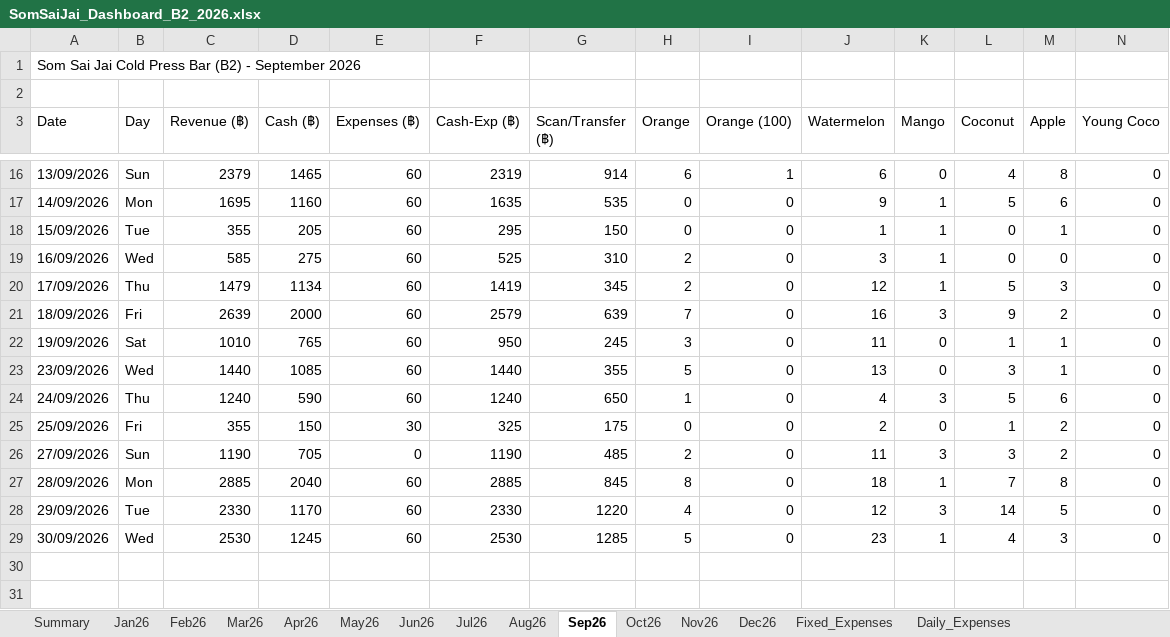
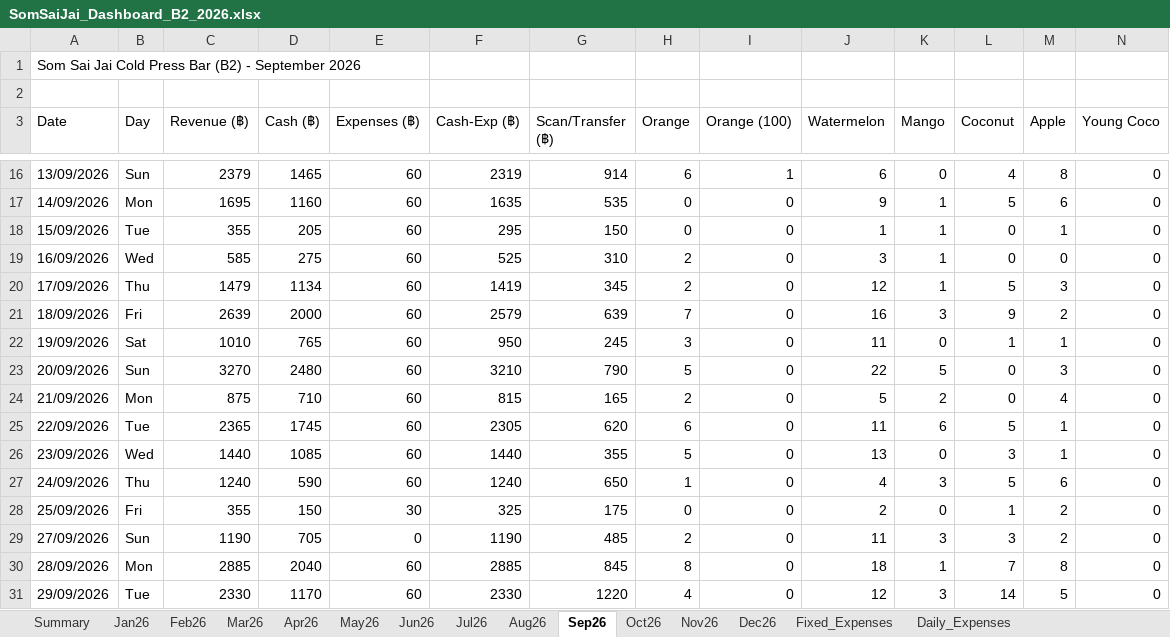
Before and after one commit to metasith-blessme/Somsaijai-Dashboard, an Excel workbook: 3_Automation_Dashboard/SomSaiJai_Dashboard_B2_2026.xlsx, sheet Sep26, drawn as a sheet; only a part is shown, gaps mark what is left out; the shorter side is filled out with more unchanged rows; values as stored, in another font and other column widths than the file's, no borders; rows hold the shown columns only; the diff names each change by its address in the sheet, - before the commit and + after, or states it on an @@ line.

Commit message:
feat(B2): integrate 20, 21, 22 Sep sales reports into master workbook and dashboard

```diff
--- a/3_Automation_Dashboard/SomSaiJai_Dashboard_B2_2026.xlsx (sheet Sep26)
+++ b/3_Automation_Dashboard/SomSaiJai_Dashboard_B2_2026.xlsx (sheet Sep26)
+row 23: 20/09/2026 | Sun | 3270 | 2480 | 60 | 3210 | 790 | 5 | 0 | 22 | 5 | 0 | 3 | 0
+row 24: 21/09/2026 | Mon | 875 | 710 | 60 | 815 | 165 | 2 | 0 | 5 | 2 | 0 | 4 | 0
+row 25: 22/09/2026 | Tue | 2365 | 1745 | 60 | 2305 | 620 | 6 | 0 | 11 | 6 | 5 | 1 | 0
```
Also changed, not shown: sheet Daily_Expenses, 3_Automation_Dashboard/SomSaiJai_Dashboard_B1_2026.xlsx, 3_Automation_Dashboard/SomSaiJai_Dashboard_B3_2026.xlsx, 9 other files.
